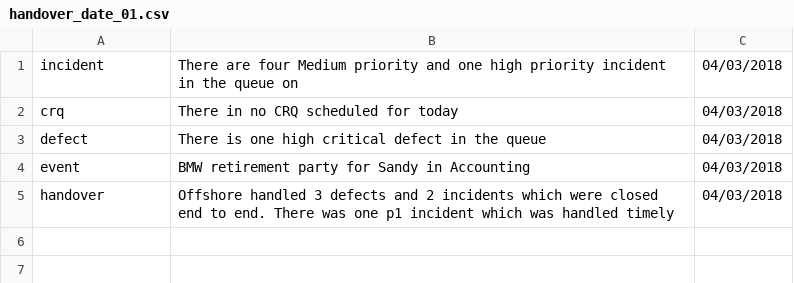
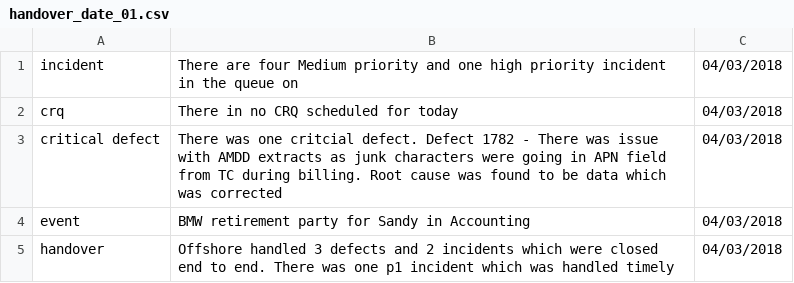
Before and after one commit to dineshbikaner/TestAlexa, a CSV file: handover_date_01.csv, drawn as a sheet.

Commit message:
Update handover_date_01.csv

```diff
--- a/handover_date_01.csv
+++ b/handover_date_01.csv
@@ -2,3 +2,3 @@ incident,There are four Medium priority and one high priority incident in the qu
 crq,There in no CRQ scheduled for today,04/03/2018
-defect,There is one high critical defect in the queue,04/03/2018
+critical defect,There was one critcial defect. Defect 1782 - There was issue with AMDD extracts as junk characters were going in APN field from TC during billing. Root cause was found to be data which was corrected,04/03/2018
 event,BMW retirement party for Sandy in Accounting,04/03/2018
```
